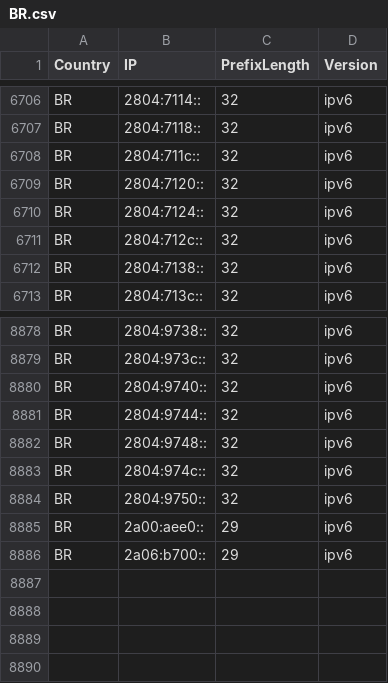
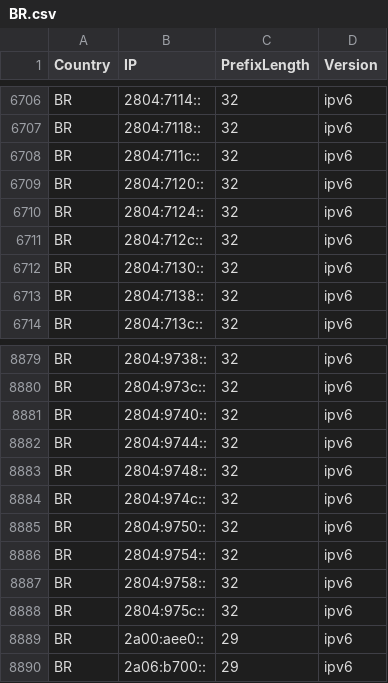
Before and after one commit to HotCakeX/Official-IANA-IP-blocks, a CSV file: CSV/IPV6/BR.csv, drawn as a sheet; only a part is shown, gaps mark what is left out.

Commit message:
updating sources and list

```diff
--- a/CSV/IPV6/BR.csv
+++ b/CSV/IPV6/BR.csv
@@ -6711,2 +6711,3 @@ BR,2804:7124::,32,ipv6
 BR,2804:712c::,32,ipv6
+BR,2804:7130::,32,ipv6
 BR,2804:7138::,32,ipv6
@@ -8884,2 +8885,5 @@ BR,2804:974c::,32,ipv6
 BR,2804:9750::,32,ipv6
+BR,2804:9754::,32,ipv6
+BR,2804:9758::,32,ipv6
+BR,2804:975c::,32,ipv6
 BR,2a00:aee0::,29,ipv6
```
Also changed, not shown: CSV/IPV4/BR.csv, 16 other files.
